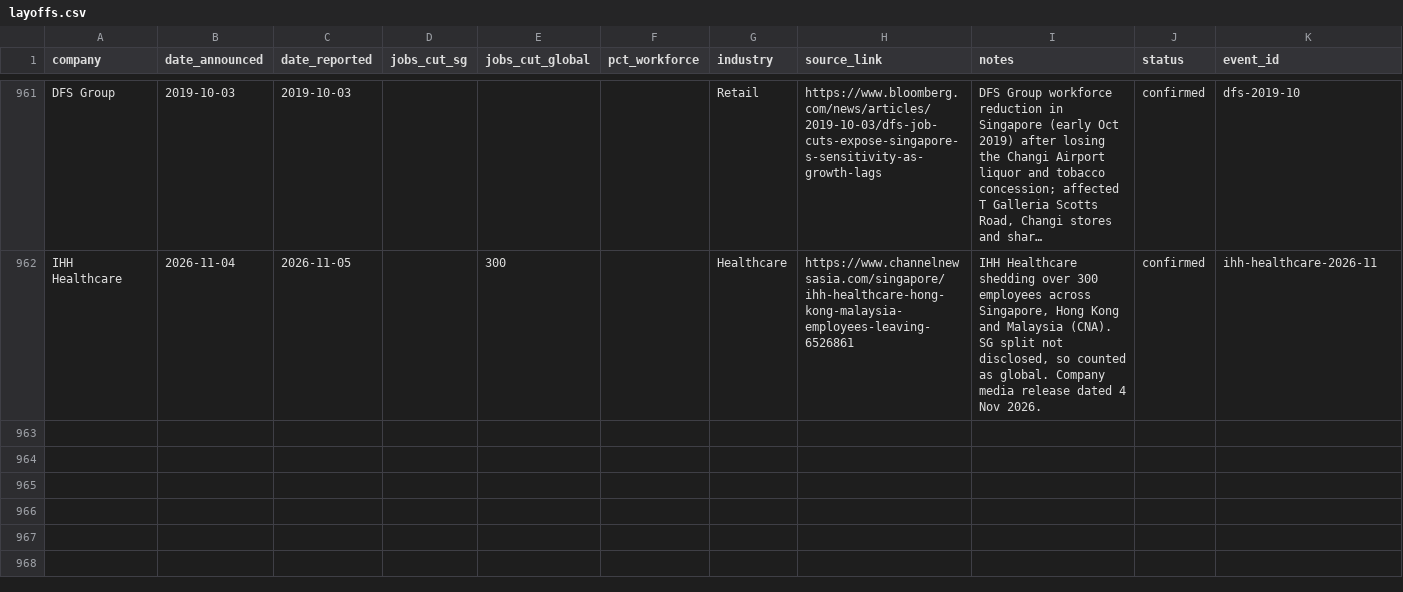
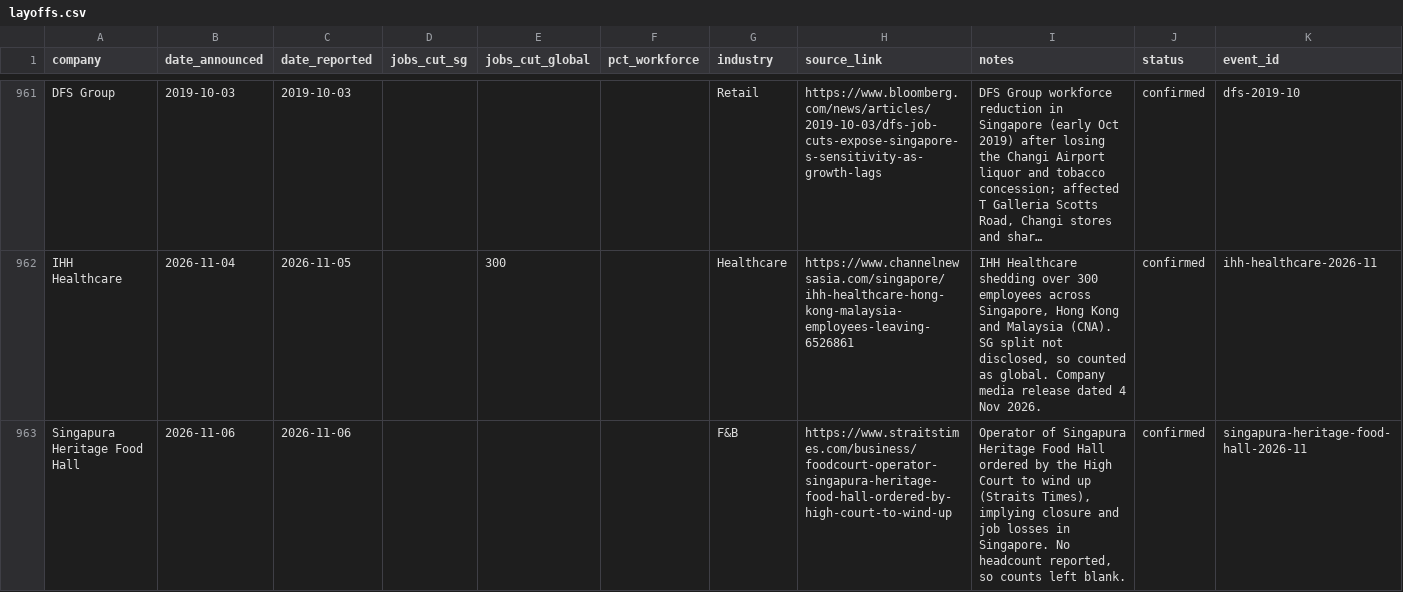
Before and after one commit to luarss/sg-layoffz, a CSV file: data/layoffs.csv, drawn as a sheet; only a part is shown, gaps mark what is left out; long unchanged cells end in …; the diff names each change by its address in the sheet, - before the commit and + after, or states it on an @@ line.

Commit message:
review: manual triage of held-back queue — 1 confirmed, 0 rumored, 30 rejected, 1 left (2026-11-06)

```diff
--- a/data/layoffs.csv
+++ b/data/layoffs.csv
+row 963: Singapura Heritage Food Hall | 2026-11-06 | 2026-11-06 |  |  |  | F&B | https://www.straitstimes.com/business/foodcourt-operator-singapura-heritage-food-hall-ordered-by-high-court-to-wind-up | Operator of Singapura Heritage Food Hall ordered by the High Court to wind up (Straits Times), implying closure and job losses in Singapore. No headcount reported, so counts left blank. | confirmed | singapura-heritage-food-hall-2026-11
```
Also changed, not shown: 2 other files.
